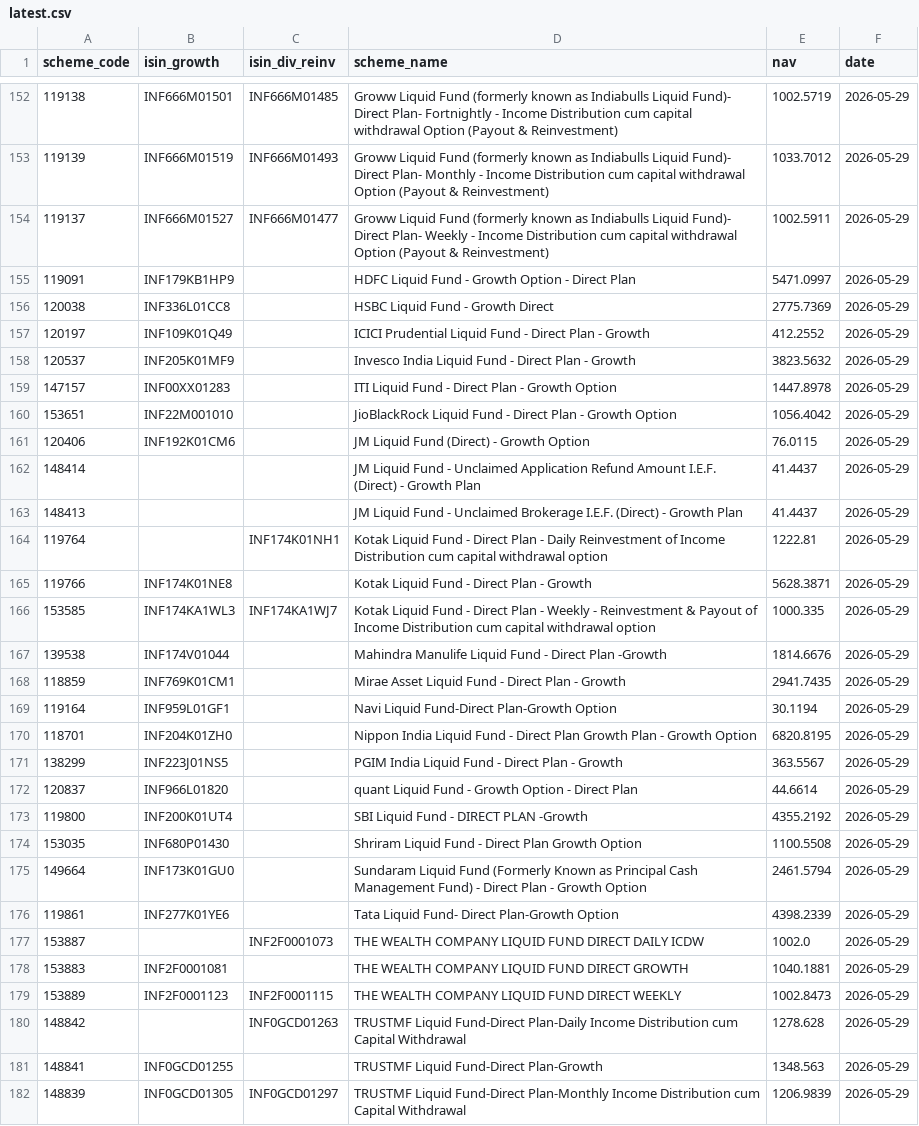
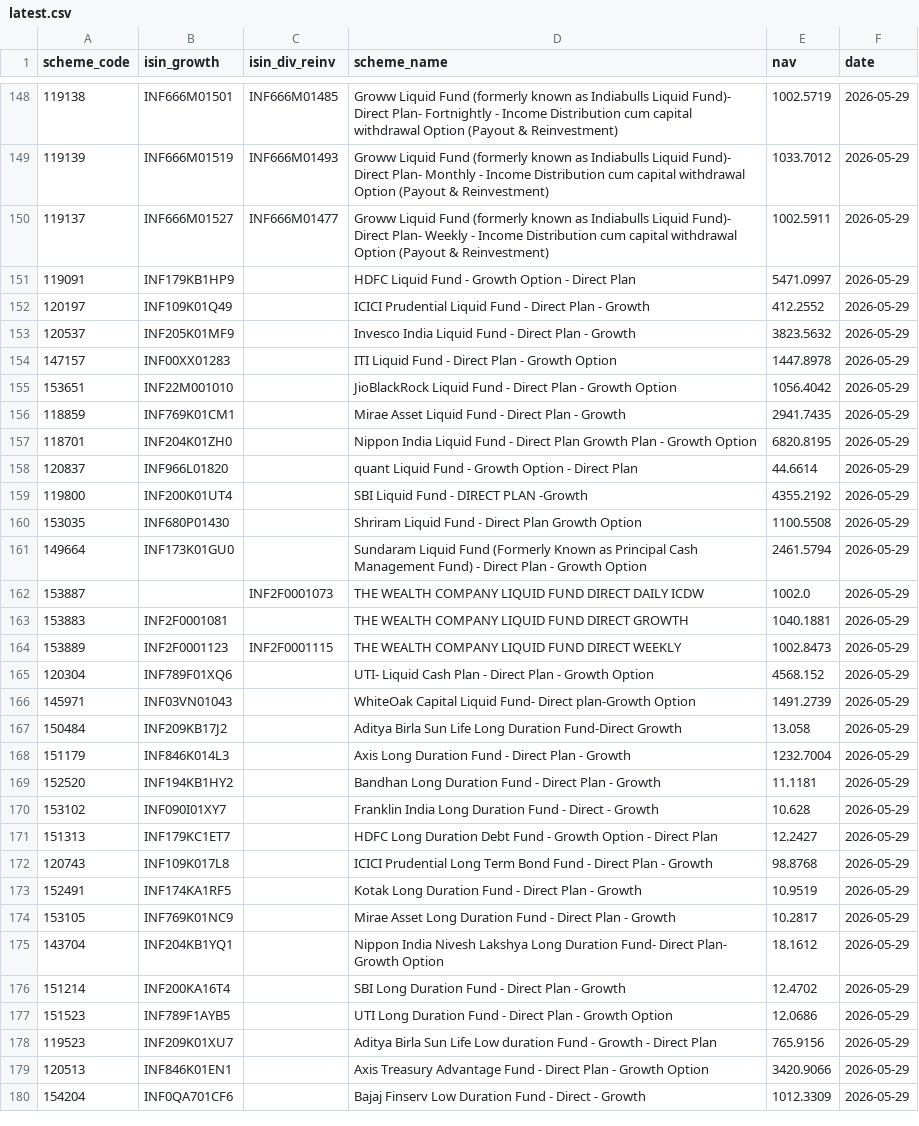
Before and after one commit to finfee-ai/nav-data-dump, a CSV file: data/latest.csv, drawn as a sheet; only a part is shown, gaps mark what is left out; the shorter side is filled out with more unchanged rows; the diff covers the shown part only.

```diff
--- a/data/latest.csv
+++ b/data/latest.csv
@@ -155,3 +151,2 @@ scheme_code,isin_growth,isin_div_reinv,scheme_name,nav,date
 119091,INF179KB1HP9,,HDFC Liquid Fund - Growth Option - Direct Plan,5471.0997,2026-05-29
-120038,INF336L01CC8,,HSBC Liquid Fund -  Growth Direct,2775.7369,2026-05-29
 120197,INF109K01Q49,,ICICI Prudential Liquid Fund - Direct Plan - Growth,412.2552,2026-05-29
@@ -160,13 +155,4 @@ scheme_code,isin_growth,isin_div_reinv,scheme_name,nav,date
 153651,INF22M001010,,JioBlackRock Liquid Fund - Direct Plan - Growth Option,1056.4042,2026-05-29
-120406,INF192K01CM6,,JM Liquid Fund (Direct) - Growth Option,76.0115,2026-05-29
-148414,,,JM Liquid Fund - Unclaimed Application Refund Amount I.E.F. (Direct) - Growth Plan,41.4437,2026-05-29
-148413,,,JM Liquid Fund - Unclaimed Brokerage I.E.F. (Direct) - Growth Plan,41.4437,2026-05-29
-119764,,INF174K01NH1,Kotak Liquid Fund - Direct Plan - Daily Reinvestment of Income Distribution cum capital withdrawal option,1222.81,2026-05-29
-119766,INF174K01NE8,,Kotak Liquid Fund - Direct Plan - Growth,5628.3871,2026-05-29
-153585,INF174KA1WL3,INF174KA1WJ7,Kotak Liquid Fund - Direct Plan - Weekly - Reinvestment & Payout of Income Distribution cum capital withdrawal option,1000.335,2026-05-29
-139538,INF174V01044,,Mahindra Manulife Liquid Fund - Direct Plan -Growth,1814.6676,2026-05-29
 118859,INF769K01CM1,,Mirae Asset Liquid Fund - Direct Plan - Growth,2941.7435,2026-05-29
-119164,INF959L01GF1,,Navi Liquid Fund-Direct Plan-Growth Option,30.1194,2026-05-29
 118701,INF204K01ZH0,,Nippon India Liquid Fund - Direct Plan Growth Plan - Growth Option,6820.8195,2026-05-29
-138299,INF223J01NS5,,PGIM India Liquid Fund - Direct Plan - Growth,363.5567,2026-05-29
 120837,INF966L01820,,quant Liquid Fund - Growth Option - Direct Plan,44.6614,2026-05-29
@@ -175,3 +161,2 @@ scheme_code,isin_growth,isin_div_reinv,scheme_name,nav,date
 149664,INF173K01GU0,,Sundaram Liquid Fund (Formerly Known as Principal Cash Management Fund) - Direct Plan - Growth Option,2461.5794,2026-05-29
-119861,INF277K01YE6,,Tata Liquid Fund- Direct Plan-Growth Option,4398.2339,2026-05-29
 153887,,INF2F0001073,THE WEALTH COMPANY LIQUID FUND DIRECT DAILY ICDW,1002.0,2026-05-29
@@ -179,4 +164 @@ scheme_code,isin_growth,isin_div_reinv,scheme_name,nav,date
 153889,INF2F0001123,INF2F0001115,THE WEALTH COMPANY LIQUID FUND DIRECT WEEKLY,1002.8473,2026-05-29
-148842,,INF0GCD01263,TRUSTMF Liquid Fund-Direct Plan-Daily Income Distribution cum Capital Withdrawal,1278.628,2026-05-29
-148841,INF0GCD01255,,TRUSTMF Liquid Fund-Direct Plan-Growth,1348.563,2026-05-29
-148839,INF0GCD01305,INF0GCD01297,TRUSTMF Liquid Fund-Direct Plan-Monthly Income Distribution cum Capital Withdrawal,1206.9839,2026-05-29
```
Also changed, not shown: 23 removed rows elsewhere in this file, data/daily/2026-05-30.csv, data/daily/2026-05-31.csv, 3 other files.
